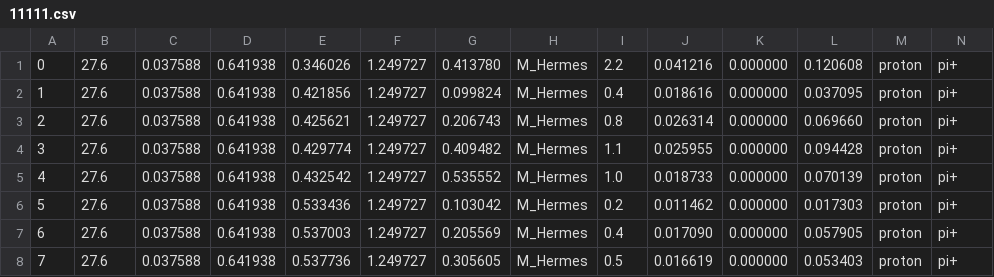
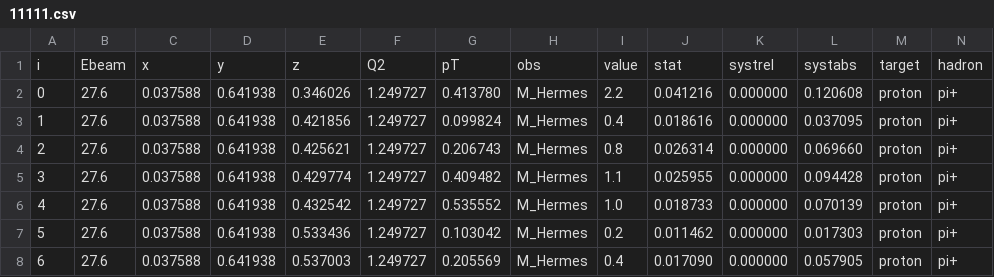
Before and after one commit to nathalysns/LiuSIDIS, a CSV file: SoLID/world/11111.csv, drawn as a sheet; only a part is shown; the shorter side is filled out with more unchanged rows; rows hold the shown columns only; the diff names each change by its address in the sheet, - before the commit and + after, or states it on an @@ line.

Commit message:
update world csv cut

```diff
--- a/SoLID/world/11111.csv
+++ b/SoLID/world/11111.csv
+row 1: i | Ebeam | x | y | z | Q2 | pT | obs | value | stat | systrel | systabs | target | hadron
```
Also changed, not shown: SoLID/world/11112.csv, SoLID/world/11114.csv, 19 other files.
